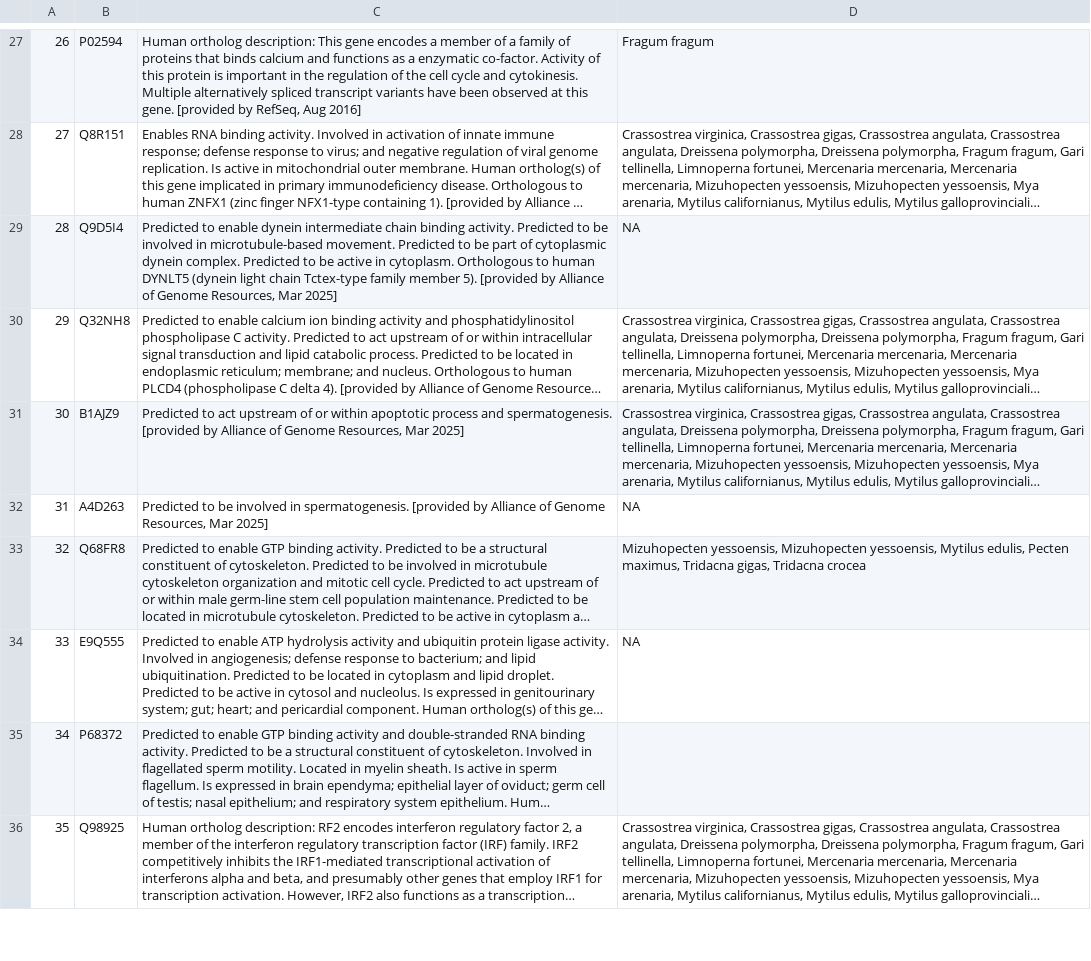
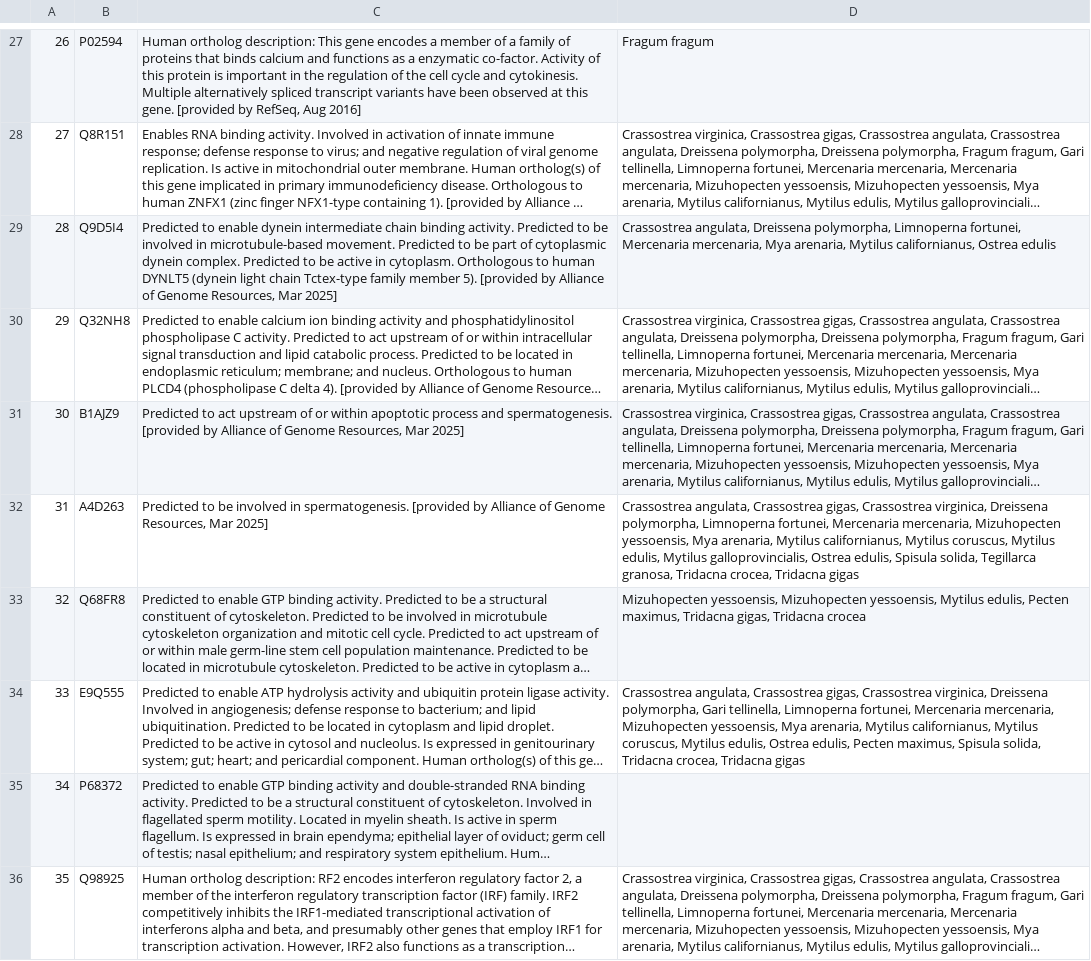
Before and after one commit to graceleuchtenberger/Byssus-expression-analysis, a CSV file: output/Top_gene_summaries/FDO_topgene_summs_ortho.csv, drawn as a sheet; only a part is shown, gaps mark what is left out; long unchanged cells end in …; the diff names each change by its address in the sheet, - before the commit and + after, or states it on an @@ line.

Commit message:
Update FDO_topgene_summs_ortho.csv
Still need to finish this one, not done yet

```diff
--- a/output/Top_gene_summaries/FDO_topgene_summs_ortho.csv
+++ b/output/Top_gene_summaries/FDO_topgene_summs_ortho.csv
-D29: NA
+D29: Crassostrea angulata, Dreissena polymorpha, Limnoperna fortunei, Mercenaria mercenaria, Mya arenaria, Mytilus californianus, Ostrea edulis
-D32: NA
+D32: Crassostrea angulata, Crassostrea gigas, Crassostrea virginica, Dreissena polymorpha, Limnoperna fortunei, Mercenaria mercenaria, Mizuhopecten yessoensis, Mya arenaria, Mytilus californianus, Mytilus coruscus, Mytilus edulis, Mytilus galloprovincialis, Ostrea edulis, Spisula solida, Tegillarca granosa, Tridacna crocea, Tridacna gigas
-D34: NA
+D34: Crassostrea angulata, Crassostrea gigas, Crassostrea virginica, Dreissena polymorpha, Gari tellinella, Limnoperna fortunei, Mercenaria mercenaria, Mizuhopecten yessoensis, Mya arenaria, Mytilus californianus, Mytilus coruscus, Mytilus edulis, Ostrea edulis, Pecten maximus, Spisula solida, Tridacna crocea, Tridacna gigas
```
